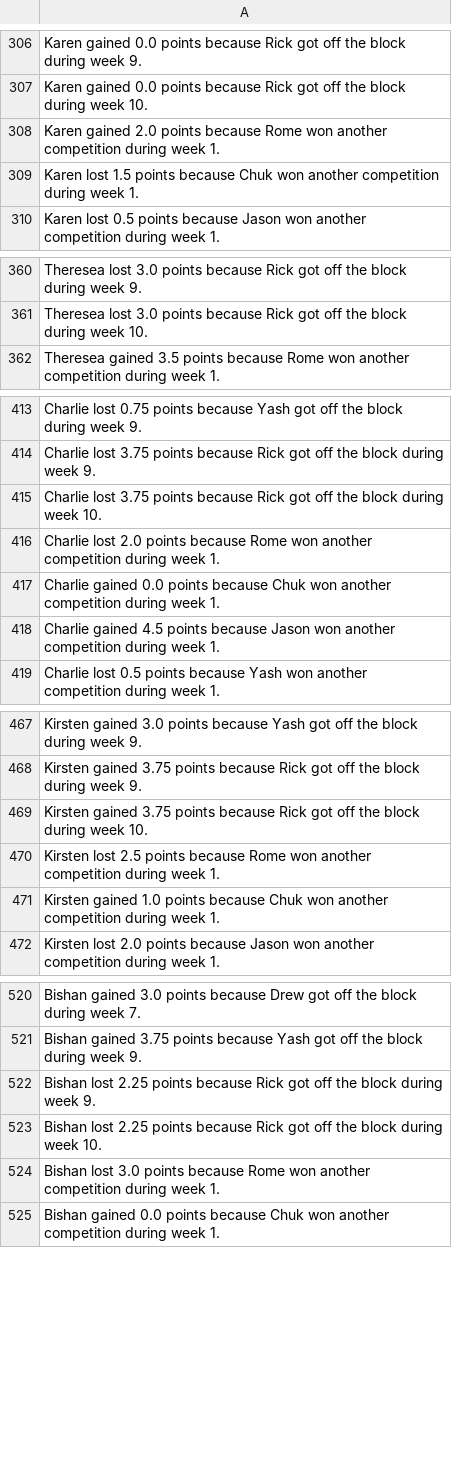
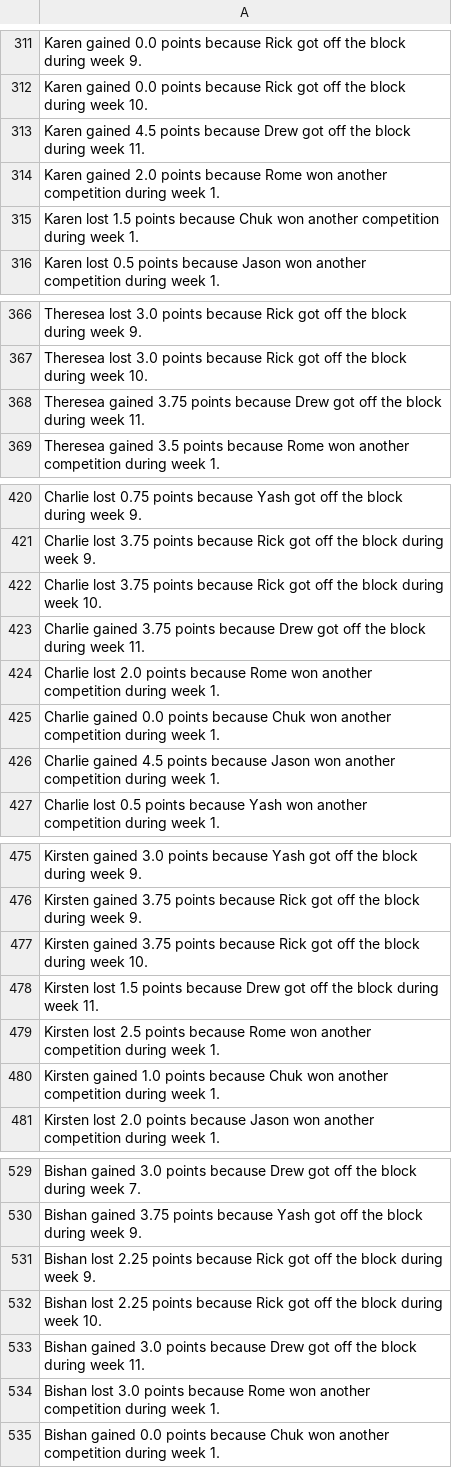
Before and after one commit to rclavey/big_brother, a CSV file: data/log_bb28.csv, drawn as a sheet; only a part is shown, gaps mark what is left out; the diff covers the shown part only.

Commit message:
Record BB28 Week 10 veto ceremony

```diff
--- a/data/log_bb28.csv
+++ b/data/log_bb28.csv
@@ -307,2 +312,3 @@ Karen gained 0.0 points because Rick got off the block during week 9.
 Karen gained 0.0 points because Rick got off the block during week 10.
+Karen gained 4.5 points because Drew got off the block during week 11.
 Karen gained 2.0 points because Rome won another competition during week 1.
@@ -361,2 +367,3 @@ Theresea lost 3.0 points because Rick got off the block during week 9.
 Theresea lost 3.0 points because Rick got off the block during week 10.
+Theresea gained 3.75 points because Drew got off the block during week 11.
 Theresea gained 3.5 points because Rome won another competition during week 1.
@@ -415,2 +422,3 @@ Charlie lost 3.75 points because Rick got off the block during week 9.
 Charlie lost 3.75 points because Rick got off the block during week 10.
+Charlie gained 3.75 points because Drew got off the block during week 11.
 Charlie lost 2.0 points because Rome won another competition during week 1.
@@ -469,2 +477,3 @@ Kirsten gained 3.75 points because Rick got off the block during week 9.
 Kirsten gained 3.75 points because Rick got off the block during week 10.
+Kirsten lost 1.5 points because Drew got off the block during week 11.
 Kirsten lost 2.5 points because Rome won another competition during week 1.
@@ -523,2 +532,3 @@ Bishan lost 2.25 points because Rick got off the block during week 9.
 Bishan lost 2.25 points because Rick got off the block during week 10.
+Bishan gained 3.0 points because Drew got off the block during week 11.
 Bishan lost 3.0 points because Rome won another competition during week 1.
```
Also changed, not shown: 16 added rows elsewhere in this file, data/points_bb28.csv, data/winners_bb28.csv, 1 other file.
